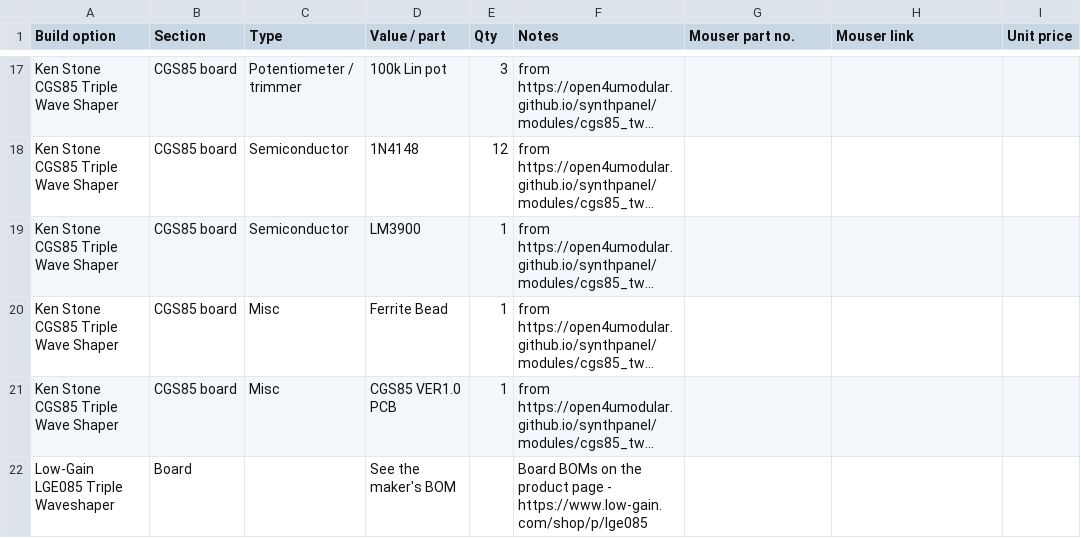
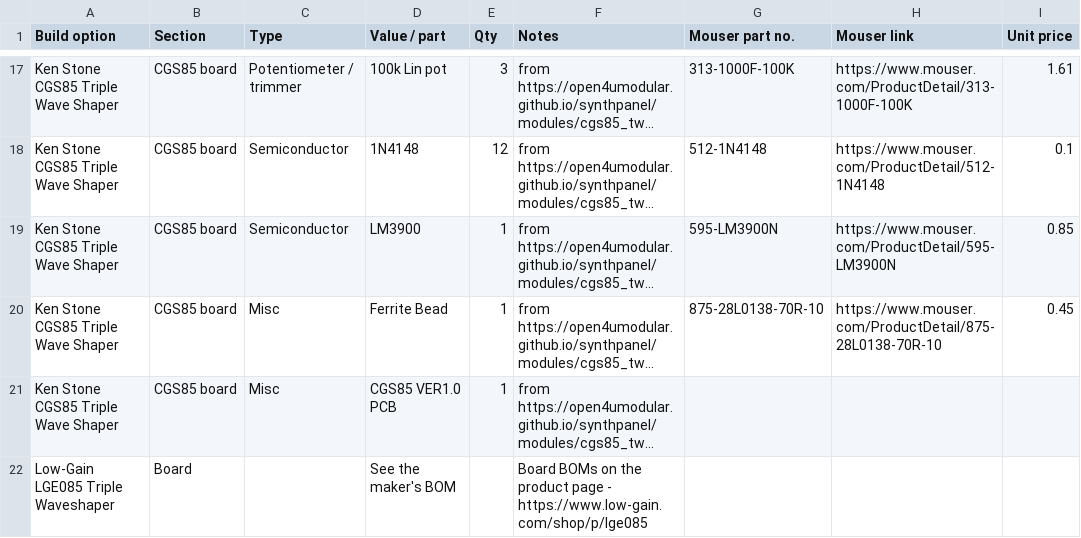
Before and after one commit to computerstaat/Serge-Synthesizer-Panel-art-and-design-files, a CSV file: Modules/BOM/triple-wave-shaper.csv, drawn as a sheet; only a part is shown, gaps mark what is left out; long unchanged cells end in …; the diff covers the shown part only; the diff names each change by its address in the sheet, - before the commit and + after, or states it on an @@ line.

```diff
--- a/Modules/BOM/triple-wave-shaper.csv
+++ b/Modules/BOM/triple-wave-shaper.csv
-G17 (Mouser part no.): (empty)
+G17 (Mouser part no.): 313-1000F-100K
-H17 (Mouser link): (empty)
+H17 (Mouser link): https://www.mouser.com/ProductDetail/313-1000F-100K
-I17 (Unit price): (empty)
+I17 (Unit price): 1.61
-G18 (Mouser part no.): (empty)
+G18 (Mouser part no.): 512-1N4148
-H18 (Mouser link): (empty)
+H18 (Mouser link): https://www.mouser.com/ProductDetail/512-1N4148
-I18 (Unit price): (empty)
+I18 (Unit price): 0.1
-G19 (Mouser part no.): (empty)
+G19 (Mouser part no.): 595-LM3900N
-H19 (Mouser link): (empty)
+H19 (Mouser link): https://www.mouser.com/ProductDetail/595-LM3900N
-I19 (Unit price): (empty)
+I19 (Unit price): 0.85
-G20 (Mouser part no.): (empty)
+G20 (Mouser part no.): 875-28L0138-70R-10
-H20 (Mouser link): (empty)
+H20 (Mouser link): https://www.mouser.com/ProductDetail/875-28L0138-70R-10
-I20 (Unit price): (empty)
+I20 (Unit price): 0.45
```
Also changed, not shown: 33 edited cells elsewhere in this file, Modules/BOM/ring-modulator.csv, Modules/BOM/triple-comparator.csv, 14 other files.
